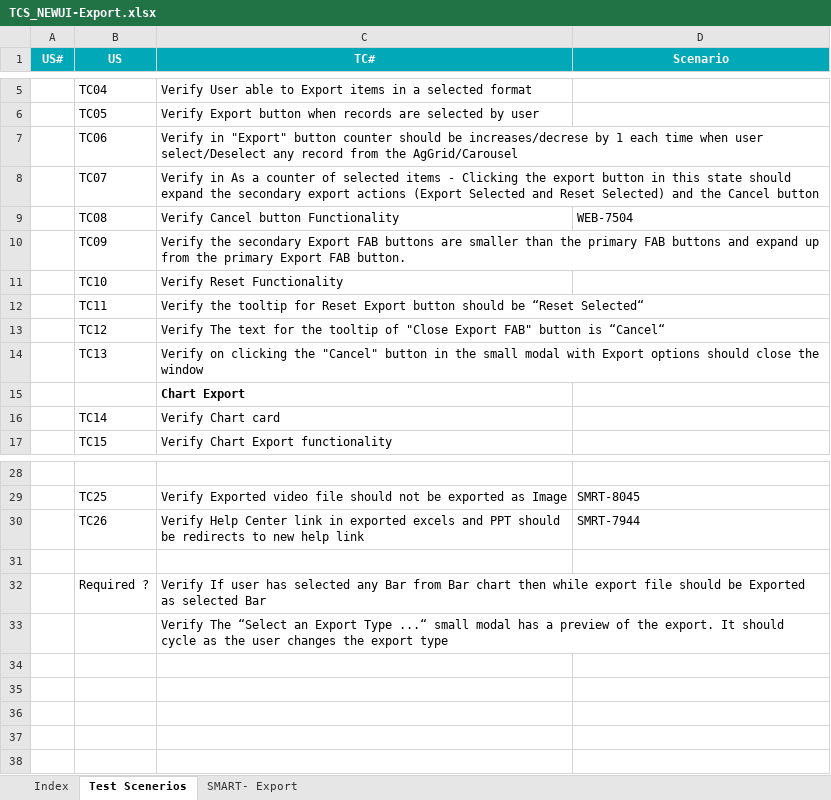
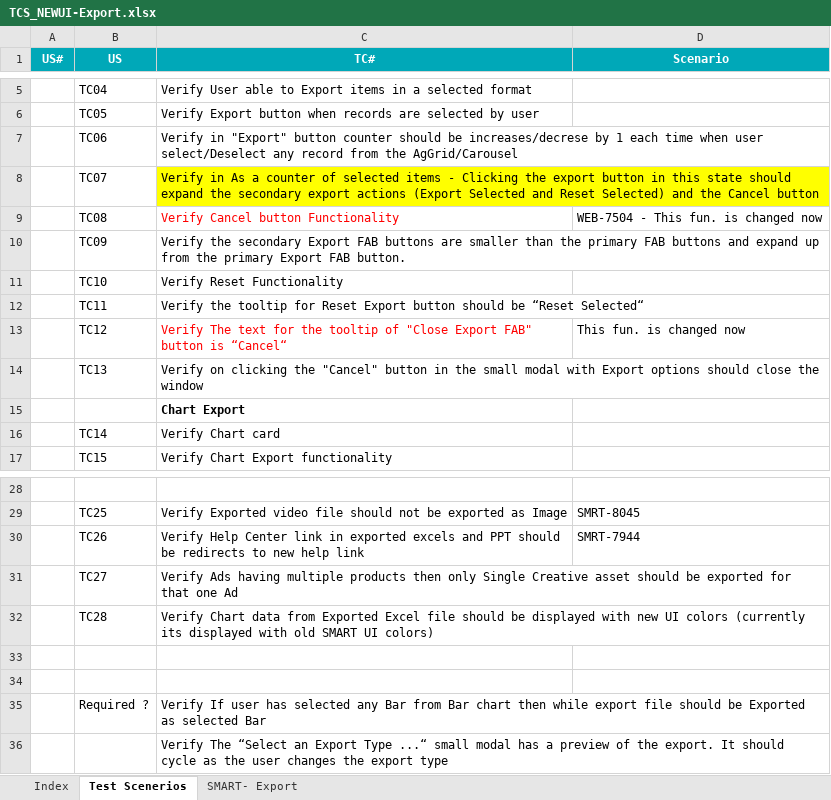
Before and after one commit to sumitmt/AdIntel_Smart, an Excel workbook: TCS_NEWUI-Export.xlsx, sheet Test Scenerios, drawn as a sheet; only a part is shown, gaps mark what is left out; values as stored, in another font and other column widths than the file's, no borders; charts and pictures not drawn; the diff names each change by its address in the sheet, - before the commit and + after, or states it on an @@ line.

```diff
--- a/TCS_NEWUI-Export.xlsx (sheet Test Scenerios)
+++ b/TCS_NEWUI-Export.xlsx (sheet Test Scenerios)
-C8 fill: none
+C8 fill: #FFFF00
-C9 text colour: black
+C9 text colour: #FF0000
-D9 (Scenario): WEB-7504
+D9 (Scenario): WEB-7504 - This fun. is changed now
-C13 text colour: black
+C13 text colour: #FF0000
-D13 (Scenario): (empty)
+D13 (Scenario): This fun. is changed now
+row 31:  | TC27 | Verify Ads having multiple products then only Single Creative asset should be exported for that one Ad
+row 32:  | TC28 | Verify Chart data from Exported Excel file should be displayed with new UI colors (currently its displayed with old SMART UI colors)
+row 33: (empty)
```
Also changed, not shown: sheet SMART- Export, sheet Index, formulas that keep their value, charts or pictures, TCS_NEWUI_AgGrid.xlsx, TCS_NEWUI_Chart.xlsx, 6 other files.
